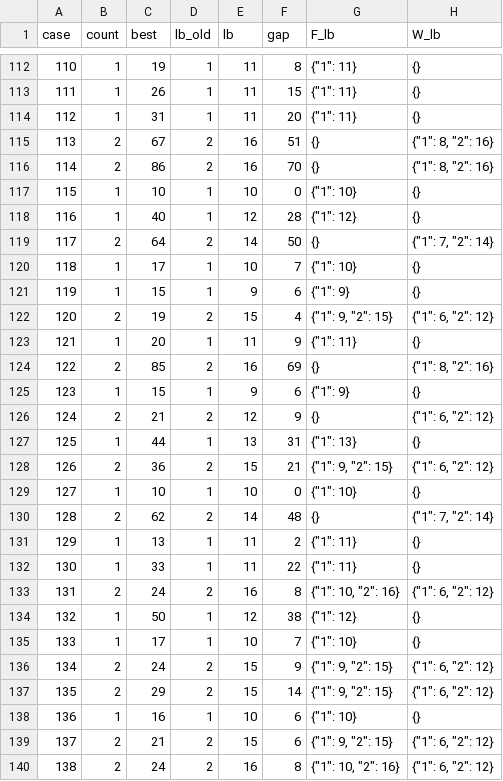
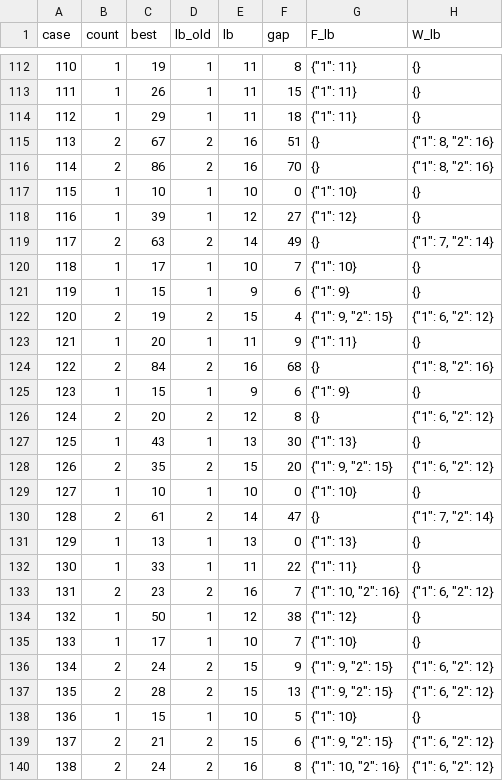
Before and after one commit to H4WKF0X/ccc-classic-2026, a CSV file: results/level6/bounds2_4-enormous.csv, drawn as a sheet; only a part is shown, gaps mark what is left out; the diff covers the shown part only.

```diff
--- a/results/level6/bounds2_4-enormous.csv
+++ b/results/level6/bounds2_4-enormous.csv
@@ -113,3 +113,3 @@ case,count,best,lb_old,lb,gap,F_lb,W_lb
 111,1,26,1,11,15,"{""1"": 11}",{}
-112,1,31,1,11,20,"{""1"": 11}",{}
+112,1,29,1,11,18,"{""1"": 11}",{}
 113,2,67,2,16,51,{},"{""1"": 8, ""2"": 16}"
@@ -117,4 +117,4 @@ case,count,best,lb_old,lb,gap,F_lb,W_lb
 115,1,10,1,10,0,"{""1"": 10}",{}
-116,1,40,1,12,28,"{""1"": 12}",{}
-117,2,64,2,14,50,{},"{""1"": 7, ""2"": 14}"
+116,1,39,1,12,27,"{""1"": 12}",{}
+117,2,63,2,14,49,{},"{""1"": 7, ""2"": 14}"
 118,1,17,1,10,7,"{""1"": 10}",{}
@@ -123,12 +123,12 @@ case,count,best,lb_old,lb,gap,F_lb,W_lb
 121,1,20,1,11,9,"{""1"": 11}",{}
-122,2,85,2,16,69,{},"{""1"": 8, ""2"": 16}"
+122,2,84,2,16,68,{},"{""1"": 8, ""2"": 16}"
 123,1,15,1,9,6,"{""1"": 9}",{}
-124,2,21,2,12,9,{},"{""1"": 6, ""2"": 12}"
-125,1,44,1,13,31,"{""1"": 13}",{}
-126,2,36,2,15,21,"{""1"": 9, ""2"": 15}","{""1"": 6, ""2"": 12}"
+124,2,20,2,12,8,{},"{""1"": 6, ""2"": 12}"
+125,1,43,1,13,30,"{""1"": 13}",{}
+126,2,35,2,15,20,"{""1"": 9, ""2"": 15}","{""1"": 6, ""2"": 12}"
 127,1,10,1,10,0,"{""1"": 10}",{}
-128,2,62,2,14,48,{},"{""1"": 7, ""2"": 14}"
-129,1,13,1,11,2,"{""1"": 11}",{}
+128,2,61,2,14,47,{},"{""1"": 7, ""2"": 14}"
+129,1,13,1,13,0,"{""1"": 13}",{}
 130,1,33,1,11,22,"{""1"": 11}",{}
-131,2,24,2,16,8,"{""1"": 10, ""2"": 16}","{""1"": 6, ""2"": 12}"
+131,2,23,2,16,7,"{""1"": 10, ""2"": 16}","{""1"": 6, ""2"": 12}"
 132,1,50,1,12,38,"{""1"": 12}",{}
@@ -136,4 +136,4 @@ case,count,best,lb_old,lb,gap,F_lb,W_lb
 134,2,24,2,15,9,"{""1"": 9, ""2"": 15}","{""1"": 6, ""2"": 12}"
-135,2,29,2,15,14,"{""1"": 9, ""2"": 15}","{""1"": 6, ""2"": 12}"
-136,1,16,1,10,6,"{""1"": 10}",{}
+135,2,28,2,15,13,"{""1"": 9, ""2"": 15}","{""1"": 6, ""2"": 12}"
+136,1,15,1,10,5,"{""1"": 10}",{}
 137,2,21,2,15,6,"{""1"": 9, ""2"": 15}","{""1"": 6, ""2"": 12}"
```
Also changed, not shown: 62 edited cells elsewhere in this file, results/level6/bounds2_3-large.csv, 3 other files.
